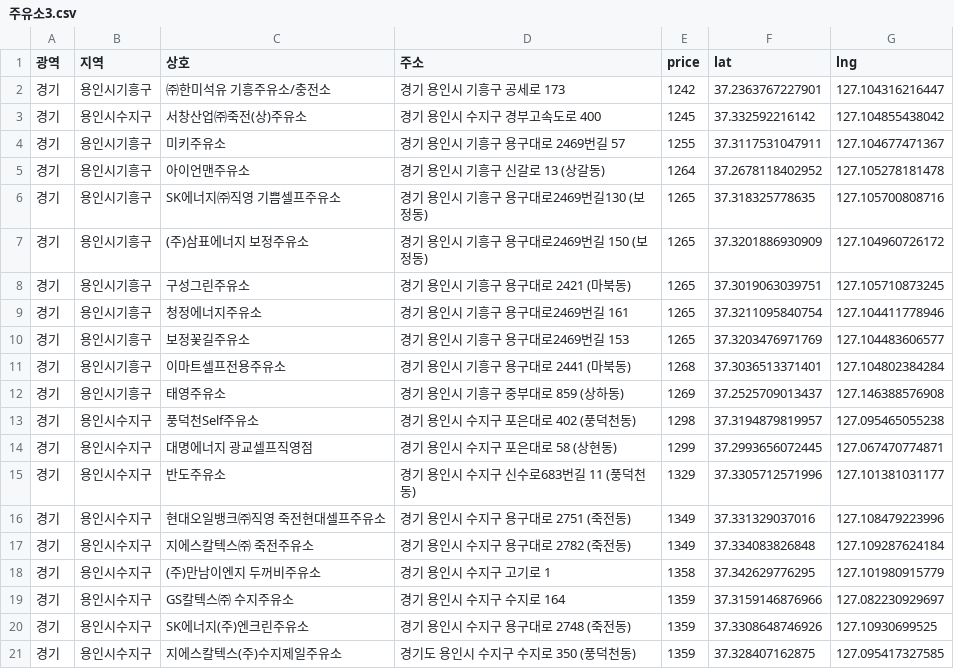
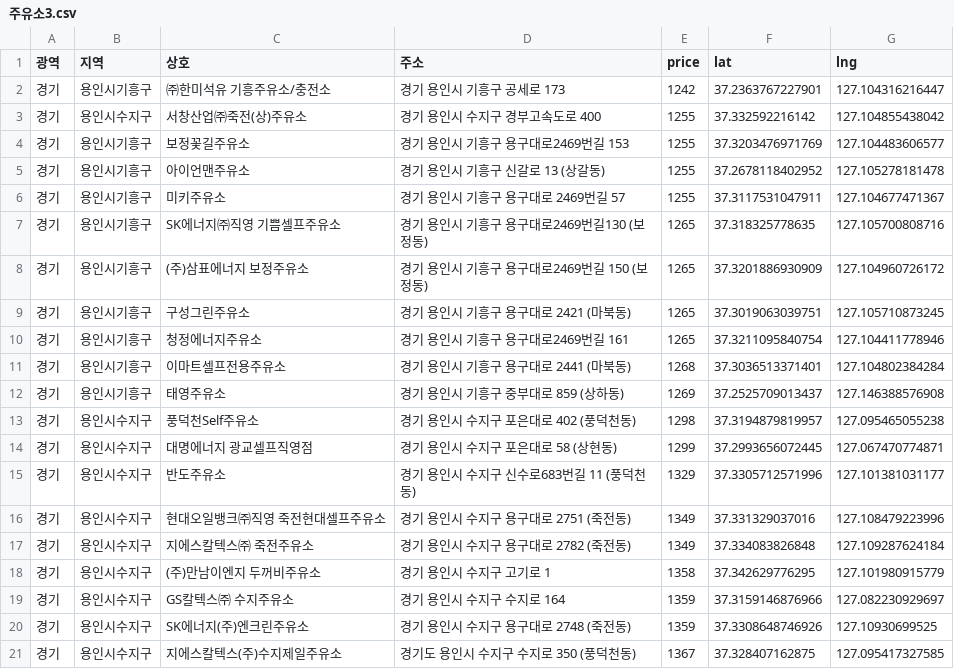
Before and after one commit to ckiekim/Data-Analysis-2020-old, a CSV file: 05.Crawling/주유소3.csv, drawn as a sheet.

```diff
--- a/05.Crawling/주유소3.csv
+++ b/05.Crawling/주유소3.csv
@@ -2,5 +2,6 @@
 경기,용인시기흥구,㈜한미석유 기흥주유소/충전소,경기 용인시 기흥구 공세로 173,1242,37.2363767227901,127.104316216447
-경기,용인시수지구,서창산업㈜죽전(상)주유소,경기 용인시 수지구 경부고속도로 400,1245,37.332592216142,127.104855438042
+경기,용인시수지구,서창산업㈜죽전(상)주유소,경기 용인시 수지구 경부고속도로 400,1255,37.332592216142,127.104855438042
+경기,용인시기흥구,보정꽃길주유소,경기 용인시 기흥구 용구대로2469번길 153,1255,37.3203476971769,127.104483606577
+경기,용인시기흥구,아이언맨주유소,경기 용인시 기흥구 신갈로 13 (상갈동),1255,37.2678118402952,127.105278181478
 경기,용인시기흥구,미키주유소,경기 용인시 기흥구  용구대로 2469번길 57,1255,37.3117531047911,127.104677471367
-경기,용인시기흥구,아이언맨주유소,경기 용인시 기흥구 신갈로 13 (상갈동),1264,37.2678118402952,127.105278181478
 경기,용인시기흥구,SK에너지㈜직영 기쁨셀프주유소,경기 용인시 기흥구 용구대로2469번길130 (보정동),1265,37.318325778635,127.105700808716
@@ -9,3 +10,2 @@
 경기,용인시기흥구,청정에너지주유소,경기 용인시 기흥구 용구대로2469번길 161,1265,37.3211095840754,127.104411778946
-경기,용인시기흥구,보정꽃길주유소,경기 용인시 기흥구 용구대로2469번길 153,1265,37.3203476971769,127.104483606577
 경기,용인시기흥구,이마트셀프전용주유소,경기 용인시 기흥구 용구대로 2441 (마북동),1268,37.3036513371401,127.104802384284
@@ -20,2 +20,2 @@
 경기,용인시수지구,SK에너지(주)엔크린주유소,경기 용인시 수지구  용구대로 2748 (죽전동),1359,37.3308648746926,127.10930699525
-경기,용인시수지구,지에스칼텍스(주)수지제일주유소,경기도 용인시 수지구 수지로 350 (풍덕천동),1359,37.328407162875,127.095417327585
+경기,용인시수지구,지에스칼텍스(주)수지제일주유소,경기도 용인시 수지구 수지로 350 (풍덕천동),1367,37.328407162875,127.095417327585
```
Also changed, not shown: 05.Crawling/주유소2.csv, 1 other file.
